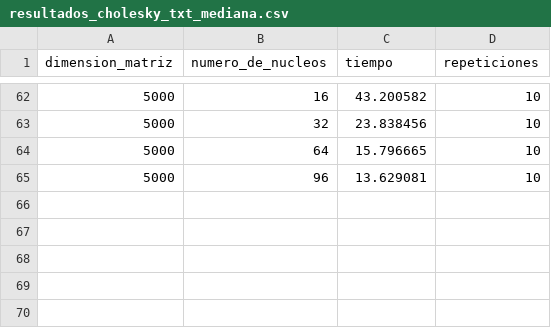
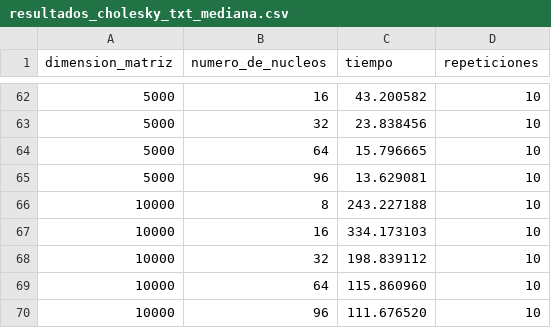
Before and after one commit to MPrrado/Cholesky-HPC, a CSV file: Cholesky-Right-Look/resultados_cholesky_txt_mediana.csv, drawn as a sheet; only a part is shown, gaps mark what is left out; the diff names each change by its address in the sheet, - before the commit and + after, or states it on an @@ line.

Commit message:
se agregan las mediciones para matrices 10k x 10k con el archivo .txt

```diff
--- a/Cholesky-Right-Look/resultados_cholesky_txt_mediana.csv
+++ b/Cholesky-Right-Look/resultados_cholesky_txt_mediana.csv
+row 66: 10000 | 8 | 243.227188 | 10
+row 67: 10000 | 16 | 334.173103 | 10
+row 68: 10000 | 32 | 198.839112 | 10
+row 69: 10000 | 64 | 115.860960 | 10
+row 70: 10000 | 96 | 111.676520 | 10
```
